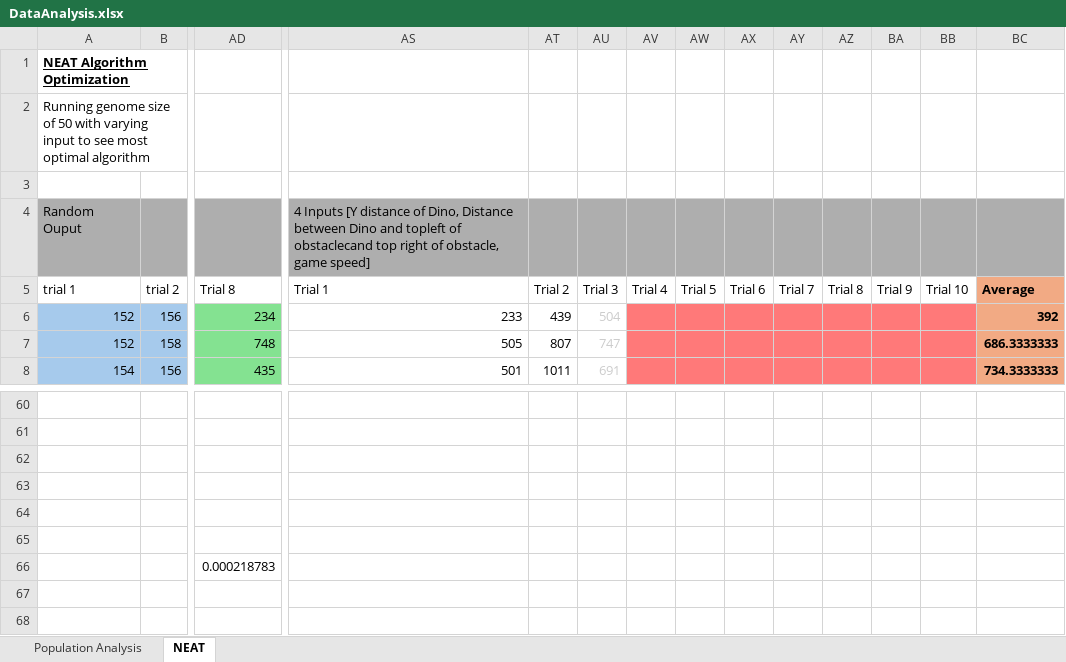
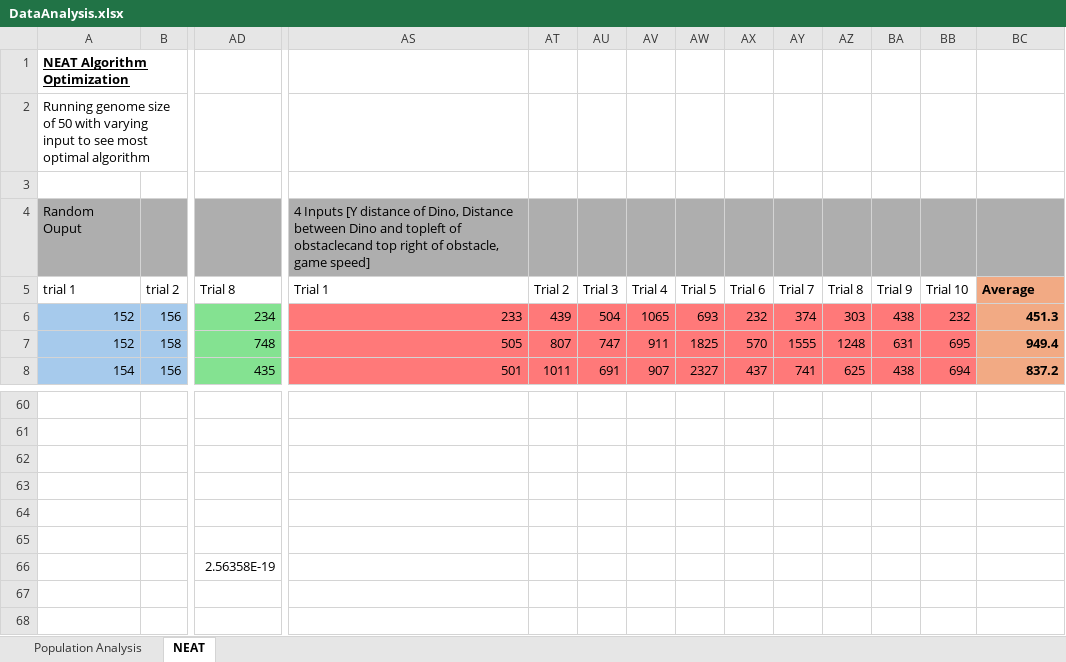
Before and after one commit to ArcCreate/DinoBot-NEAT, an Excel workbook: DataAnalysis.xlsx, sheet NEAT, drawn as a sheet; only a part is shown, gaps mark what is left out; values as stored, in another font and other column widths than the file's, no borders; charts and pictures not drawn; the diff covers the shown part only; the diff names each change by its address in the sheet, - before the commit and + after, or states it on an @@ line.

```diff
--- a/DataAnalysis.xlsx (sheet NEAT)
+++ b/DataAnalysis.xlsx (sheet NEAT)
-AS6:AU8 fill: none
+AS6:AU8 fill: #FF7979
-AU6:AU8 text colour: #CCCCCC
+AU6:AU8 text colour: black
-AV6: (empty)
+AV6: 1065
-AW6: (empty)
+AW6: 693
-AX6: (empty)
+AX6: 232
-AY6: (empty)
+AY6: 374
-AZ6: (empty)
+AZ6: 303
-BA6: (empty)
+BA6: 438
-BB6: (empty)
+BB6: 232
-BC6: 392
+BC6: 451.3
-AV7: (empty)
+AV7: 911
-AW7: (empty)
+AW7: 1825
-AX7: (empty)
+AX7: 570
-AY7: (empty)
+AY7: 1555
-AZ7: (empty)
+AZ7: 1248
-BA7: (empty)
+BA7: 631
-BB7: (empty)
+BB7: 695
-BC7: 686.3333333
+BC7: 949.4
-AV8: (empty)
+AV8: 907
-AW8: (empty)
+AW8: 2327
-AX8: (empty)
+AX8: 437
-AY8: (empty)
+AY8: 741
-AZ8: (empty)
+AZ8: 625
-BA8: (empty)
+BA8: 438
-BB8: (empty)
+BB8: 694
-BC8: 734.3333333
+BC8: 837.2
-AD66: 0.000218783
+AD66: 2.56358E-19
```
Also changed, not shown: 384 edited cells and cell formats elsewhere in this sheet, charts or pictures, 4 other files.
